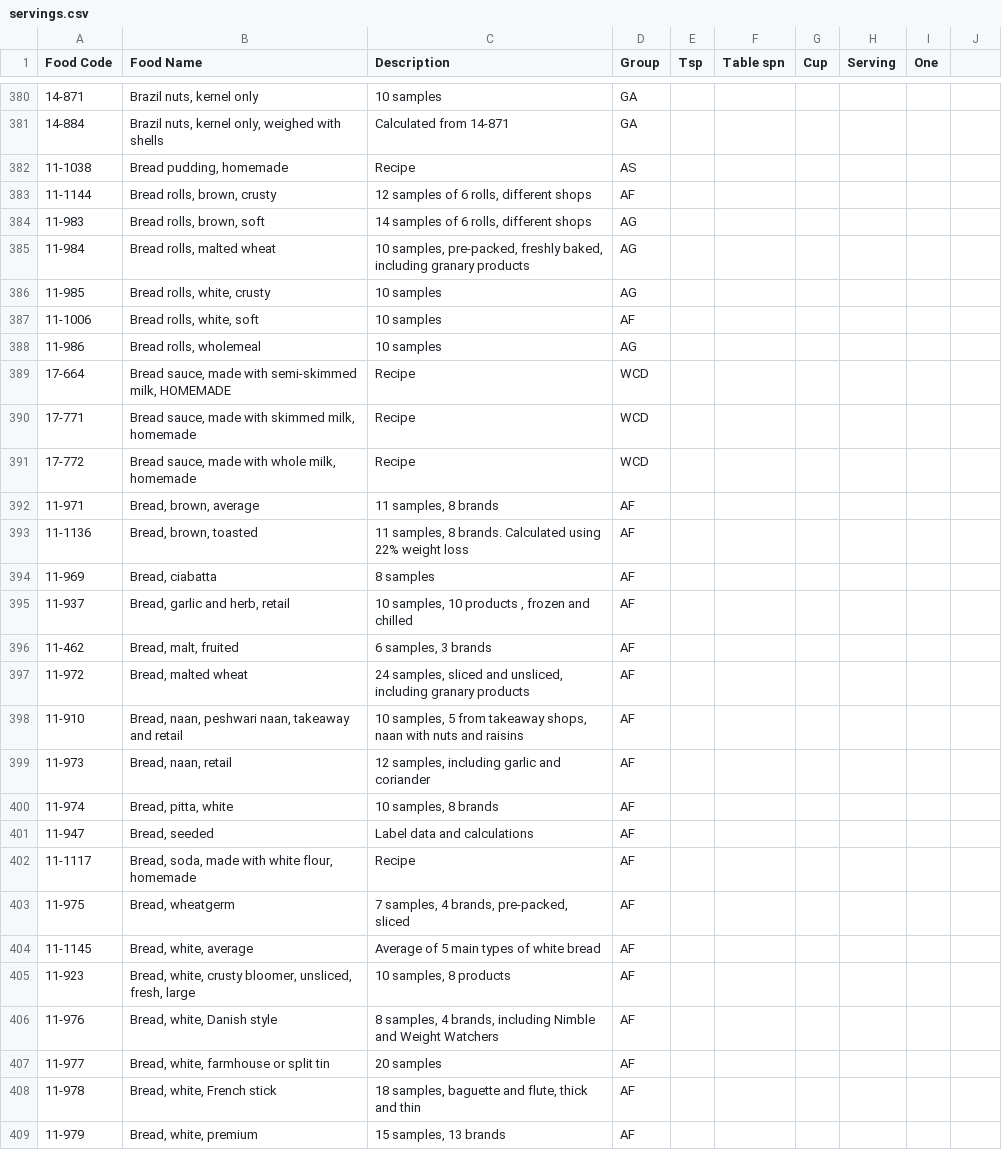
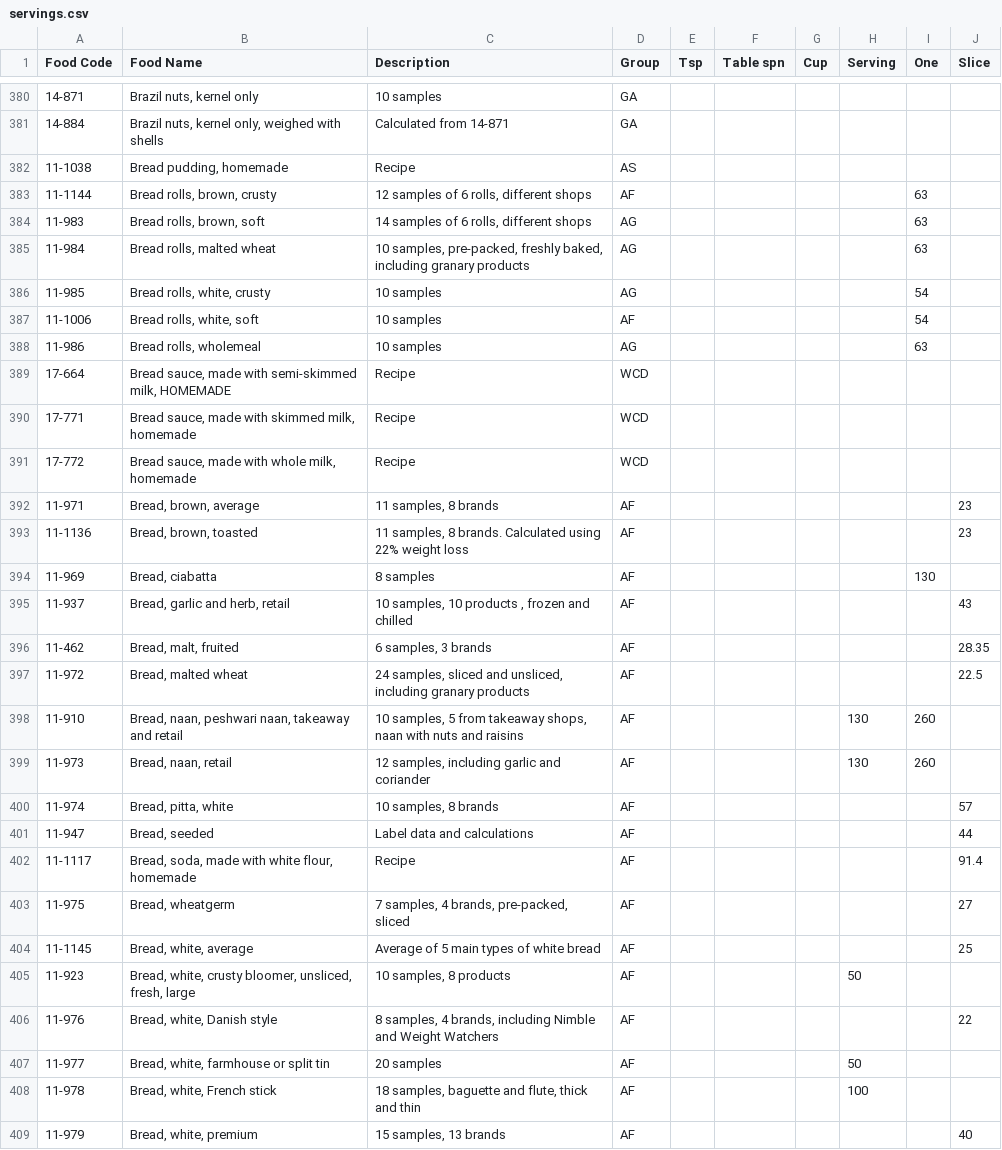
Before and after one commit to timothyhead/YesNutritionMacCanceWiddowson, a CSV file: servings.csv, drawn as a sheet; only a part is shown, gaps mark what is left out; the diff covers the shown part only.

Commit message:
updatedservings.csv

```diff
--- a/servings.csv
+++ b/servings.csv
@@ -1 +1 @@
-Food Code,Food Name,Description,Group,Tsp,Table spn,Cup,Serving,One,
+Food Code,Food Name,Description,Group,Tsp,Table spn,Cup,Serving,One,Slice
@@ -382,8 +382,8 @@ Food Code,Food Name,Description,Group,Tsp,Table spn,Cup,Serving,One,
 11-1038,"Bread pudding, homemade",Recipe,AS,,,,,,
-11-1144,"Bread rolls, brown, crusty","12 samples of 6 rolls, different shops",AF,,,,,,
-11-983,"Bread rolls, brown, soft","14  samples of 6 rolls, different shops",AG,,,,,,
-11-984,"Bread rolls, malted wheat","10 samples, pre-packed, freshly baked, including granary products",AG,,,,,,
-11-985,"Bread rolls, white, crusty",10 samples,AG,,,,,,
-11-1006,"Bread rolls, white, soft",10 samples,AF,,,,,,
-11-986,"Bread rolls, wholemeal",10 samples,AG,,,,,,
+11-1144,"Bread rolls, brown, crusty","12 samples of 6 rolls, different shops",AF,,,,,63,
+11-983,"Bread rolls, brown, soft","14  samples of 6 rolls, different shops",AG,,,,,63,
+11-984,"Bread rolls, malted wheat","10 samples, pre-packed, freshly baked, including granary products",AG,,,,,63,
+11-985,"Bread rolls, white, crusty",10 samples,AG,,,,,54,
+11-1006,"Bread rolls, white, soft",10 samples,AF,,,,,54,
+11-986,"Bread rolls, wholemeal",10 samples,AG,,,,,63,
 17-664,"Bread sauce, made with semi-skimmed milk, HOMEMADE",Recipe,WCD,,,,,,
@@ -391,19 +391,19 @@ Food Code,Food Name,Description,Group,Tsp,Table spn,Cup,Serving,One,
 17-772,"Bread sauce, made with whole milk, homemade",Recipe,WCD,,,,,,
-11-971,"Bread, brown, average","11 samples, 8 brands",AF,,,,,,
-11-1136,"Bread, brown, toasted","11 samples, 8 brands. Calculated using 22% weight loss",AF,,,,,,
-11-969,"Bread, ciabatta",8 samples,AF,,,,,,
-11-937,"Bread, garlic and herb, retail","10 samples, 10 products , frozen and chilled",AF,,,,,,
-11-462,"Bread, malt, fruited","6 samples, 3 brands",AF,,,,,,
-11-972,"Bread, malted wheat","24 samples, sliced and unsliced, including granary products",AF,,,,,,
-11-910,"Bread, naan, peshwari naan, takeaway and retail","10 samples, 5 from takeaway shops, naan with nuts and raisins",AF,,,,,,
-11-973,"Bread, naan, retail","12 samples, including garlic and coriander",AF,,,,,,
-11-974,"Bread, pitta, white","10 samples, 8 brands",AF,,,,,,
-11-947,"Bread, seeded",Label data and calculations,AF,,,,,,
-11-1117,"Bread, soda, made with white flour, homemade",Recipe,AF,,,,,,
-11-975,"Bread, wheatgerm","7 samples, 4 brands, pre-packed, sliced",AF,,,,,,
-11-1145,"Bread, white, average",Average of 5 main types of white bread,AF,,,,,,
-11-923,"Bread, white, crusty bloomer, unsliced, fresh, large","10 samples, 8 products",AF,,,,,,
-11-976,"Bread, white, Danish style","8 samples, 4 brands, including Nimble and Weight Watchers",AF,,,,,,
-11-977,"Bread, white, farmhouse or split tin",20 samples,AF,,,,,,
-11-978,"Bread, white, French stick","18 samples, baguette and flute, thick and thin",AF,,,,,,
-11-979,"Bread, white, premium","15 samples, 13 brands",AF,,,,,,
+11-971,"Bread, brown, average","11 samples, 8 brands",AF,,,,,,23
+11-1136,"Bread, brown, toasted","11 samples, 8 brands. Calculated using 22% weight loss",AF,,,,,,23
+11-969,"Bread, ciabatta",8 samples,AF,,,,,130,
+11-937,"Bread, garlic and herb, retail","10 samples, 10 products , frozen and chilled",AF,,,,,,43
+11-462,"Bread, malt, fruited","6 samples, 3 brands",AF,,,,,,28.35
+11-972,"Bread, malted wheat","24 samples, sliced and unsliced, including granary products",AF,,,,,,22.5
+11-910,"Bread, naan, peshwari naan, takeaway and retail","10 samples, 5 from takeaway shops, naan with nuts and raisins",AF,,,,130,260,
+11-973,"Bread, naan, retail","12 samples, including garlic and coriander",AF,,,,130,260,
+11-974,"Bread, pitta, white","10 samples, 8 brands",AF,,,,,,57
+11-947,"Bread, seeded",Label data and calculations,AF,,,,,,44
+11-1117,"Bread, soda, made with white flour, homemade",Recipe,AF,,,,,,91.4
+11-975,"Bread, wheatgerm","7 samples, 4 brands, pre-packed, sliced",AF,,,,,,27
+11-1145,"Bread, white, average",Average of 5 main types of white bread,AF,,,,,,25
+11-923,"Bread, white, crusty bloomer, unsliced, fresh, large","10 samples, 8 products",AF,,,,50,,
+11-976,"Bread, white, Danish style","8 samples, 4 brands, including Nimble and Weight Watchers",AF,,,,,,22
+11-977,"Bread, white, farmhouse or split tin",20 samples,AF,,,,50,,
+11-978,"Bread, white, French stick","18 samples, baguette and flute, thick and thin",AF,,,,100,,
+11-979,"Bread, white, premium","15 samples, 13 brands",AF,,,,,,40
```
Also changed, not shown: 139 edited cells elsewhere in this file.
